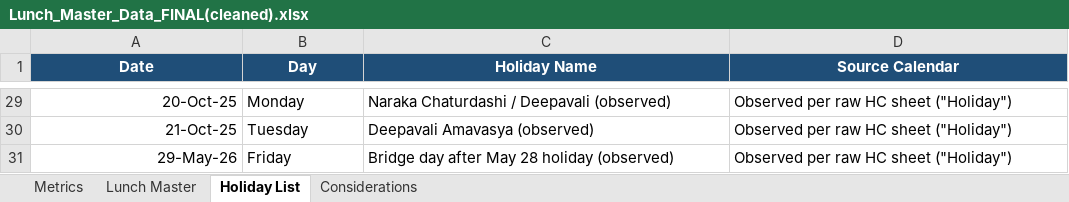
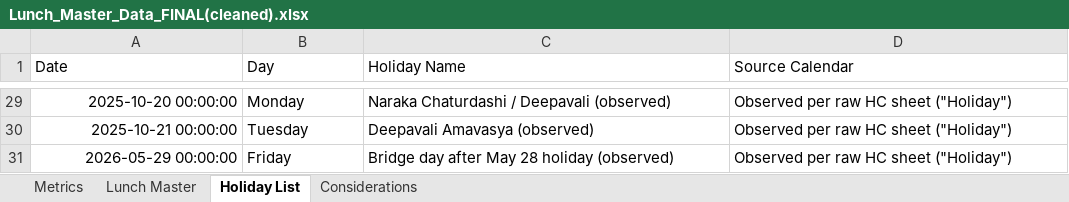
Before and after one commit to darshancmpawar/multi_counter_footcount, an Excel workbook: Lunch_Master_Data_FINAL(cleaned).xlsx, sheet Holiday List, drawn as a sheet; only a part is shown, gaps mark what is left out; values as stored, in another font and other column widths than the file's, no borders; the diff covers the shown part only; the diff names each change by its address in the sheet, - before the commit and + after, or states it on an @@ line.

```diff
--- a/Lunch_Master_Data_FINAL(cleaned).xlsx (sheet Holiday List)
+++ b/Lunch_Master_Data_FINAL(cleaned).xlsx (sheet Holiday List)
@@ A1:D1 fill: #1F4E78 → none, bold: on → off, text colour: #FFFFFF → black, alignment: center → left @@
-A29 (Date): 20-Oct-25
+A29 (Date): 2025-10-20 00:00:00
-A30 (Date): 21-Oct-25
+A30 (Date): 2025-10-21 00:00:00
-A31 (Date): 29-May-26
+A31 (Date): 2026-05-29 00:00:00
```
Also changed, not shown: 27 edited cells elsewhere in this sheet, sheet Lunch Master, sheet Metrics, sheet Considerations, formulas that keep their value, 30 other files.
